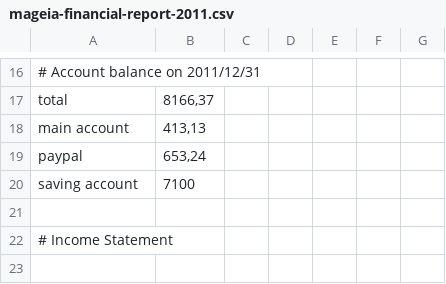
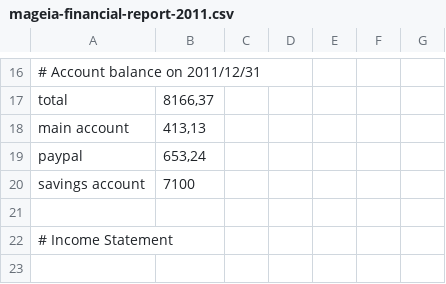
Before and after one commit to boklm/www.mageia.org, a CSV file: en/about/reports/2011/mageia-financial-report-2011.csv, drawn as a sheet; only a part is shown, gaps mark what is left out.

Commit message:
typo
git-svn-id: svn+ssh://svn.mageia.org/svn/web/www/trunk@1294 ecb8f77e-9c09-4d67-9c5c-b96076beb801

```diff
--- a/en/about/reports/2011/mageia-financial-report-2011.csv
+++ b/en/about/reports/2011/mageia-financial-report-2011.csv
@@ -19,3 +19,3 @@
 "paypal","653,24",,,,,
-"saving account",7100,,,,,
+"savings account",7100,,,,,
 ,,,,,,
```
Also changed, not shown: en/about/reports/2012/mageia-financial-report-2012.csv.
